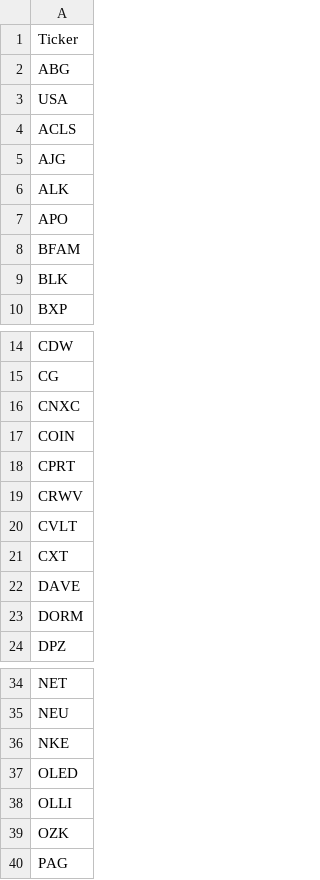
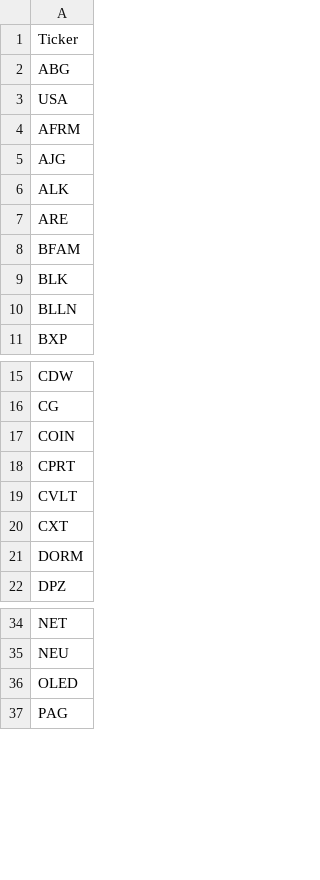
Before and after one commit to mpincus/Swing_Systems, a CSV file: data/watchlists/channel_down_short.csv, drawn as a sheet; only a part is shown, gaps mark what is left out; the diff covers the shown part only.

```diff
--- a/data/watchlists/channel_down_short.csv
+++ b/data/watchlists/channel_down_short.csv
@@ -3,8 +3,9 @@ ABG
 USA
-ACLS
+AFRM
 AJG
 ALK
-APO
+ARE
 BFAM
 BLK
+BLLN
 BXP
@@ -15,9 +16,6 @@ CDW
 CG
-CNXC
 COIN
 CPRT
-CRWV
 CVLT
 CXT
-DAVE
 DORM
@@ -35,6 +35,3 @@ NET
 NEU
-NKE
 OLED
-OLLI
-OZK
 PAG
```
Also changed, not shown: 3 added rows and 3 removed rows elsewhere in this file, data/watchlists/ma_momentum_short.csv, docs/channel_down_short/signals.csv, 23 other files.
